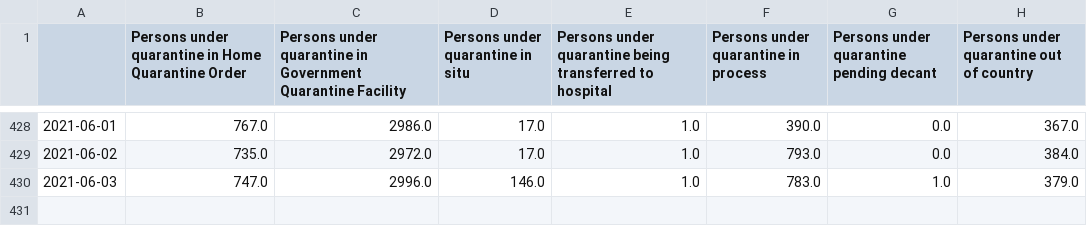
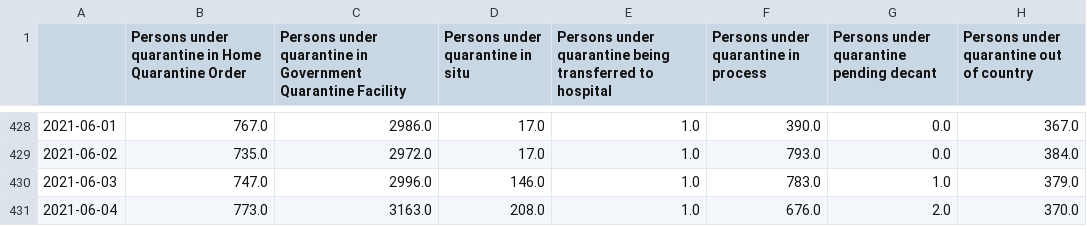
Before and after one commit to josesho/singapore-covid19-data, a CSV file: StayHomeNotices_and_QuarantineOrders/Active_Number_Under_Quarantine.csv, drawn as a sheet; only a part is shown, gaps mark what is left out; the diff names each change by its address in the sheet, - before the commit and + after, or states it on an @@ line.

Commit message:
Automated update of COVID-19 data.

```diff
--- a/StayHomeNotices_and_QuarantineOrders/Active_Number_Under_Quarantine.csv
+++ b/StayHomeNotices_and_QuarantineOrders/Active_Number_Under_Quarantine.csv
+row 431: 2021-06-04 | 773.0 | 3163.0 | 208.0 | 1.0 | 676.0 | 2.0 | 370.0
```
Also changed, not shown: CaseStatus/CaseStatus.csv, NumberOfCases/EpidemicCurveOfCommunityCases.csv, 7 other files.
